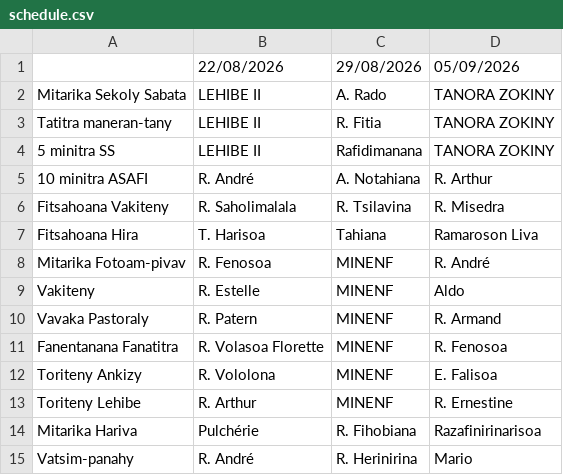
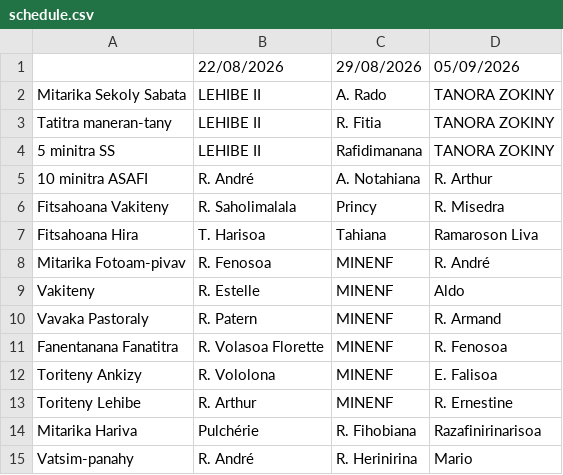
Before and after one commit to nainaw/fanompo, a CSV file: schedule.csv, drawn as a sheet.

Commit message:
Update schedule from Google Sheets (21/08/2026 11:54:19)

```diff
--- a/schedule.csv
+++ b/schedule.csv
@@ -5,3 +5,3 @@
 "10 minitra ASAFI","R. André","A. Notahiana","R. Arthur"
-"Fitsahoana Vakiteny","R. Saholimalala","R. Tsilavina","R. Misedra"
+"Fitsahoana Vakiteny","R. Saholimalala","Princy","R. Misedra"
 "Fitsahoana Hira","T. Harisoa","Tahiana","Ramaroson Liva"
```
